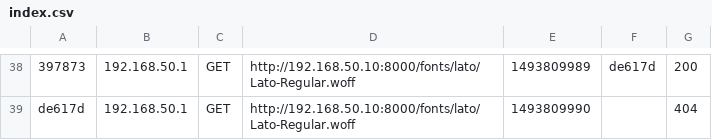
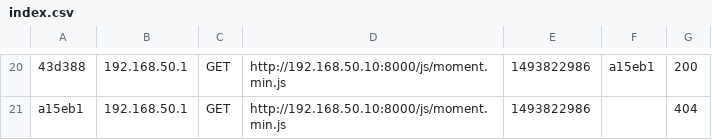
Before and after one commit to fdc9/Yellow, a CSV file: var/cache/dev/profiler/index.csv, drawn as a sheet; only a part is shown, gaps mark what is left out; addresses are those after the commit; the diff covers the shown part only; the diff names each change by its address in the sheet, - before the commit and + after, or states it on an @@ line.

```diff
--- a/var/cache/dev/profiler/index.csv
+++ b/var/cache/dev/profiler/index.csv
-A20: 397873
+A20: 43d388
-D20:D21: http://192.168.50.10:8000/fonts/lato/Lato-Regular.woff
+D20:D21: http://192.168.50.10:8000/js/moment.min.js
-E20: 1493809989
+E20: 1493822986
-F20: de617d
+F20: a15eb1
-A21: de617d
+A21: a15eb1
-E21: 1493809990
+E21: 1493822986
```
Also changed, not shown: 1 added row, 19 removed rows and 46 edited cells elsewhere in this file, 4 other files.
